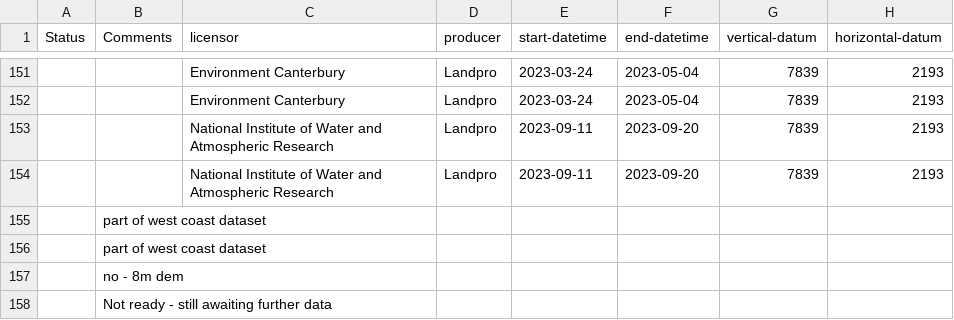
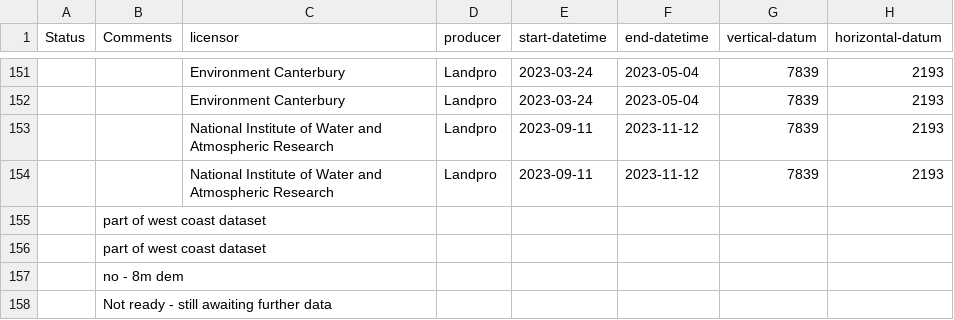
Before and after one commit to linz/topo-workflows, a CSV file: tools/data/elevation-argo-parameters.csv, drawn as a sheet; only a part is shown, gaps mark what is left out; the diff names each change by its address in the sheet, - before the commit and + after, or states it on an @@ line.

Commit message:
fix: update metadata source

```diff
--- a/tools/data/elevation-argo-parameters.csv
+++ b/tools/data/elevation-argo-parameters.csv
-F153:F154 (end-datetime): 2023-09-20
+F153:F154 (end-datetime): 2023-11-12
```
